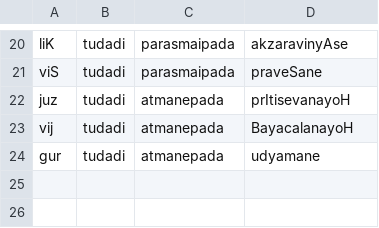
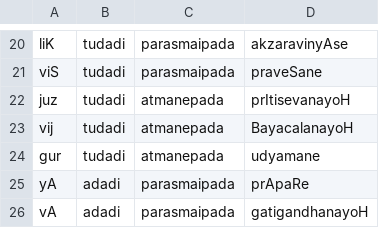
Before and after one commit to rahulmutt/panini, a TSV file: data/dhatupatha.tsv, drawn as a sheet; only a part is shown, gaps mark what is left out; the diff names each change by its address in the sheet, - before the commit and + after, or states it on an @@ line.

Commit message:
feat(data): adadi gana plumbing — Gana::Adadi, Tag::Adadi, yA/vA roots

```diff
--- a/data/dhatupatha.tsv
+++ b/data/dhatupatha.tsv
+row 25: yA | adadi | parasmaipada | prApaRe
+row 26: vA | adadi | parasmaipada | gatigandhanayoH
```
Also changed, not shown: 3 other files.
